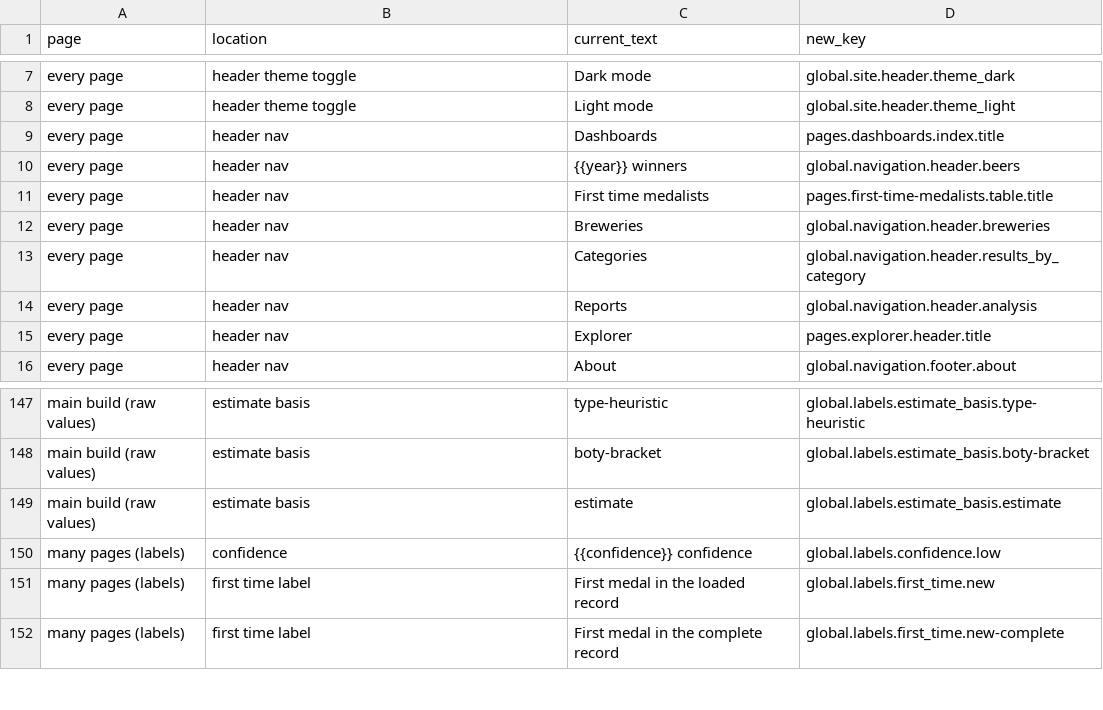
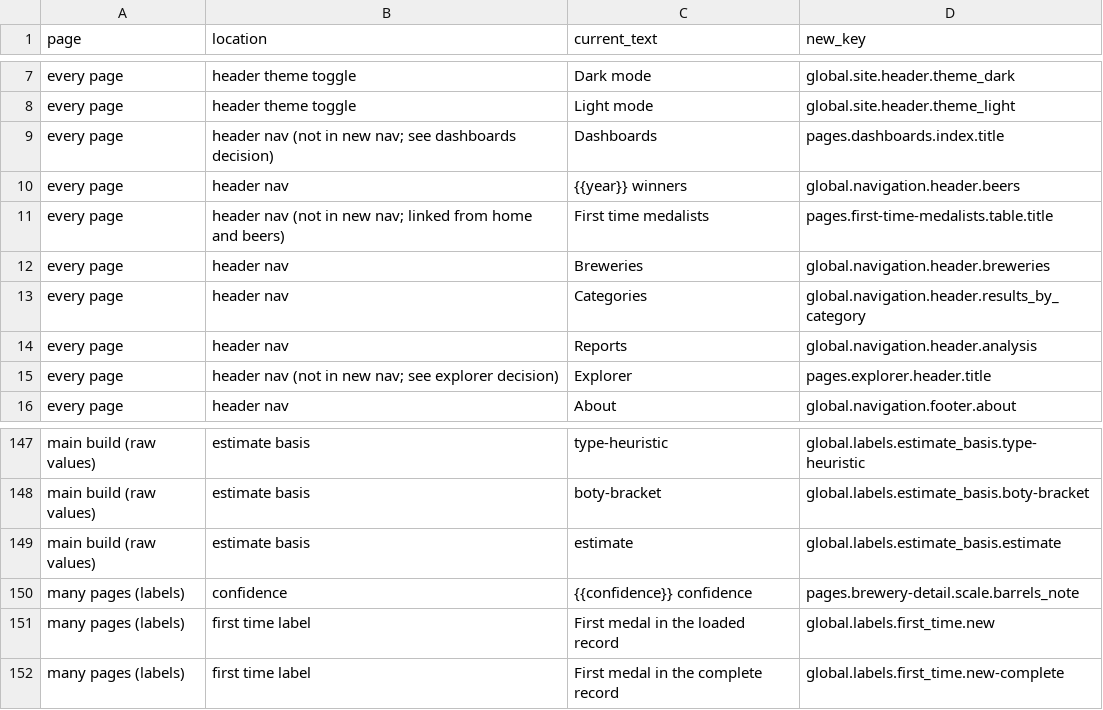
Before and after one commit to klappe-pm/2026-GABF-Analysis, a CSV file: content/inventory.csv, drawn as a sheet; only a part is shown, gaps mark what is left out.

Commit message:
Enforce the no kebab rule on content values and give home its own tab title
The content test now flags data slugs in visible copy, with a check that the detector works. Inventory rows for nav items that leave the new header say so, and the confidence row points at the template that carries it.

```diff
--- a/content/inventory.csv
+++ b/content/inventory.csv
@@ -8,5 +8,5 @@ every page,header theme toggle,Dark mode,global.site.header.theme_dark
 every page,header theme toggle,Light mode,global.site.header.theme_light
-every page,header nav,Dashboards,pages.dashboards.index.title
+every page,header nav (not in new nav; see dashboards decision),Dashboards,pages.dashboards.index.title
 every page,header nav,{{year}} winners,global.navigation.header.beers
-every page,header nav,First time medalists,pages.first-time-medalists.table.title
+every page,header nav (not in new nav; linked from home and beers),First time medalists,pages.first-time-medalists.table.title
 every page,header nav,Breweries,global.navigation.header.breweries
@@ -14,3 +14,3 @@ every page,header nav,Categories,global.navigation.header.results_by_category
 every page,header nav,Reports,global.navigation.header.analysis
-every page,header nav,Explorer,pages.explorer.header.title
+every page,header nav (not in new nav; see explorer decision),Explorer,pages.explorer.header.title
 every page,header nav,About,global.navigation.footer.about
@@ -149,3 +149,3 @@ main build (raw values),estimate basis,boty-bracket,global.labels.estimate_basis
 main build (raw values),estimate basis,estimate,global.labels.estimate_basis.estimate
-many pages (labels),confidence,{{confidence}} confidence,global.labels.confidence.low
+many pages (labels),confidence,{{confidence}} confidence,pages.brewery-detail.scale.barrels_note
 many pages (labels),first time label,First medal in the loaded record,global.labels.first_time.new
```
Also changed, not shown: 2 other files.
